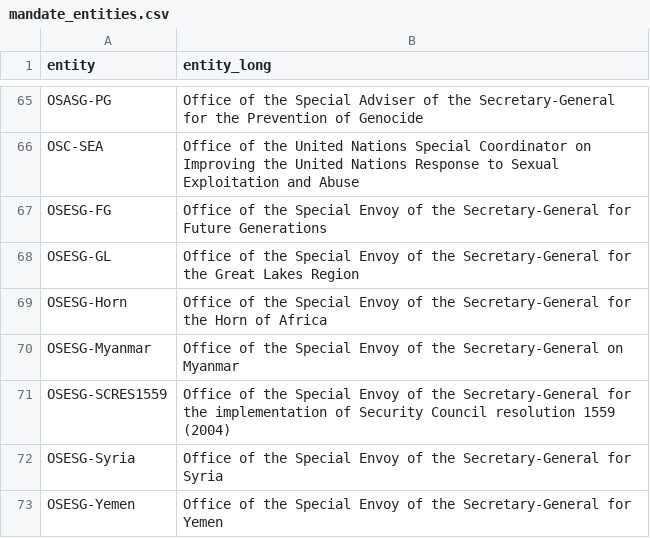
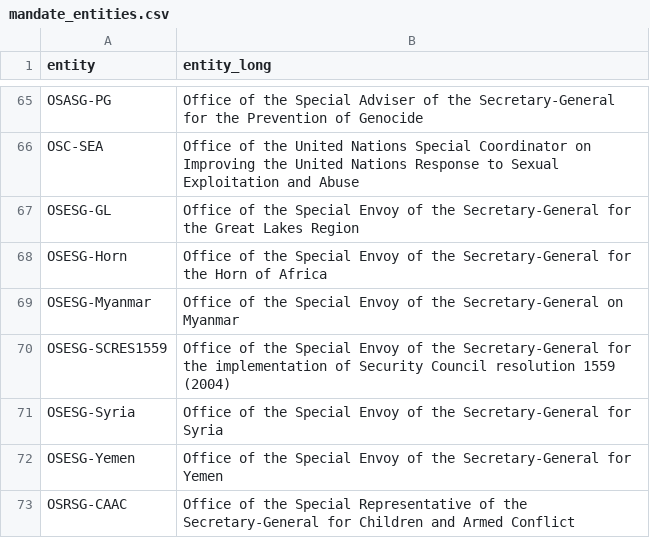
Before and after one commit to UN-EOSG-Analytics/un-system-chart-navigator, a CSV file: data/output/mandate_entities.csv, drawn as a sheet; only a part is shown, gaps mark what is left out; the shorter side is filled out with more unchanged rows.

Commit message:
data update

```diff
--- a/data/output/mandate_entities.csv
+++ b/data/output/mandate_entities.csv
@@ -66,3 +66,2 @@ OSASG-PG,Office of the Special Adviser of the Secretary-General for the Preventi
 OSC-SEA,Office of the United Nations Special Coordinator on Improving the United Nations Response to Sexual Exploitation and Abuse
-OSESG-FG,Office of the Special Envoy of the Secretary-General for Future Generations
 OSESG-GL,Office of the Special Envoy of the Secretary-General for the Great Lakes Region
```
Also changed, not shown: data/input/input_entities.csv, 1 other file.
